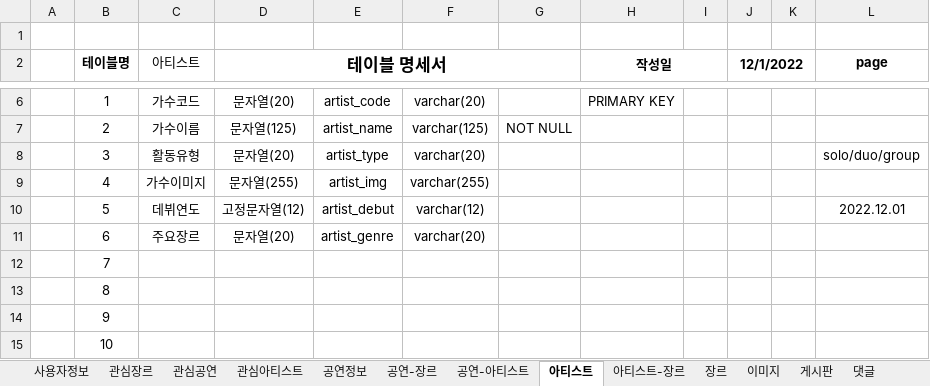
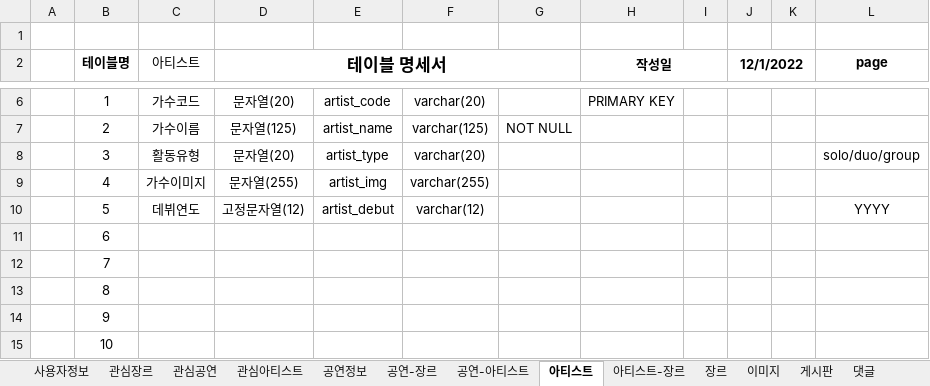
Before and after one commit to Preznt/Tiget, an Excel workbook: document/테이블명세.xlsx, sheet 아티스트, drawn as a sheet; only a part is shown, gaps mark what is left out; values as stored, in another font and other column widths than the file's, no borders; the diff names each change by its address in the sheet, - before the commit and + after, or states it on an @@ line.

```diff
--- a/document/테이블명세.xlsx (sheet 아티스트)
+++ b/document/테이블명세.xlsx (sheet 아티스트)
-L10 (page): 2022.12.01
+L10 (page): YYYY
-C11 (아티스트): 주요장르
+C11 (아티스트): (empty)
-D11 (테이블 명세서): 문자열(20)
+D11 (테이블 명세서): (empty)
-E11: artist_genre
+E11: (empty)
-F11: varchar(20)
+F11: (empty)
```
Also changed, not shown: sheet 공연정보, document/데이터정보.xlsx, 15 other files.
